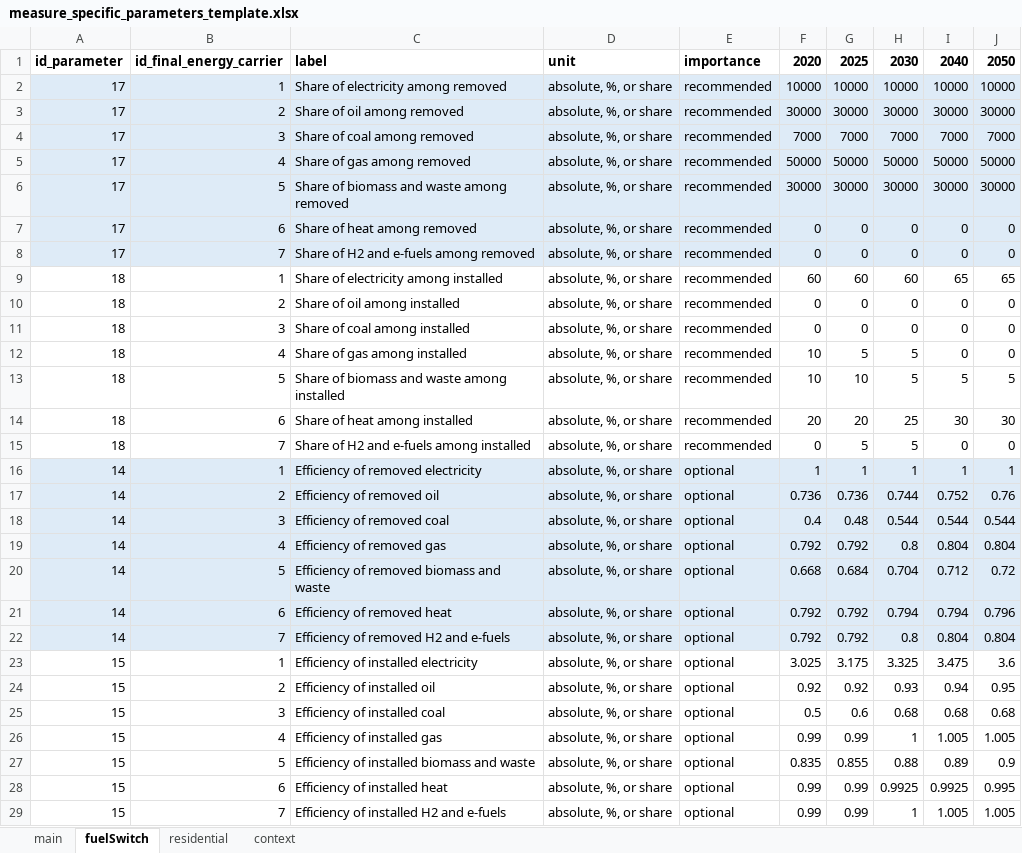
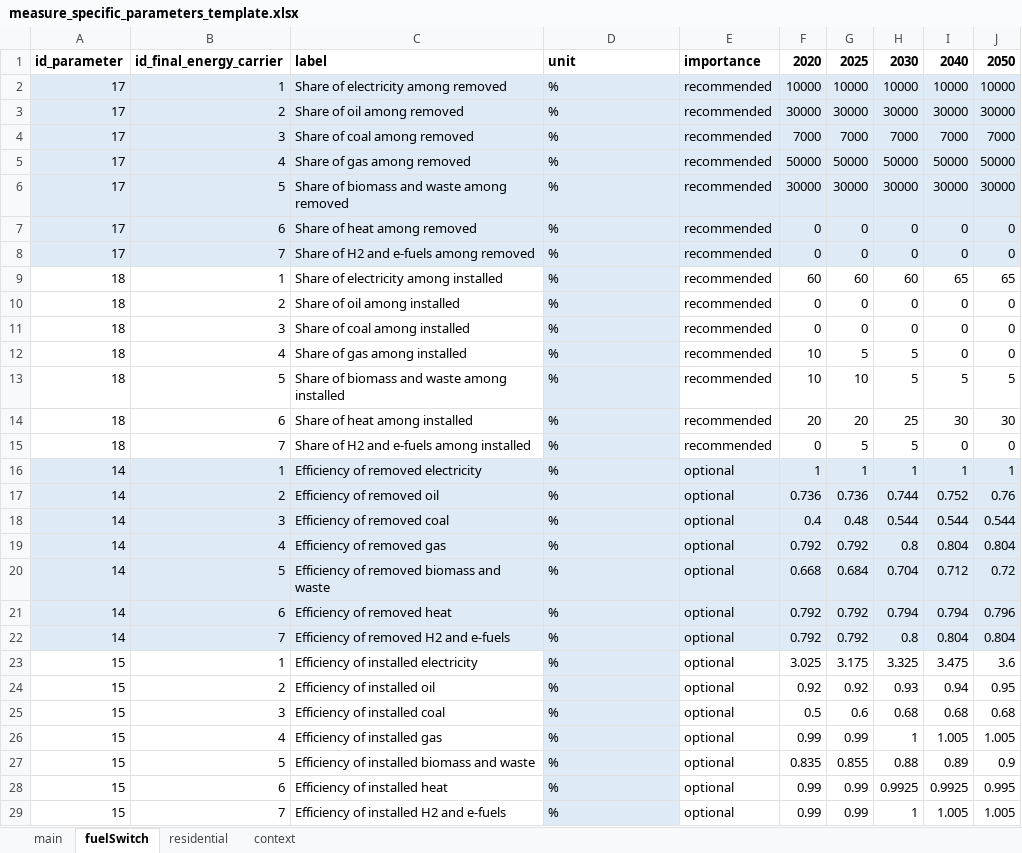
Before and after one commit to fraunhofer-isi/micat, an Excel workbook: src/micat/template/measure_specific_parameters_template.xlsx, sheet fuelSwitch, drawn as a sheet; values as stored, in another font and other column widths than the file's, no borders; the diff names each change by its address in the sheet, - before the commit and + after, or states it on an @@ line.

Commit message:
fix: round parameters to two decimal places and display investment consts in mio. euro

```diff
--- a/src/micat/template/measure_specific_parameters_template.xlsx (sheet fuelSwitch)
+++ b/src/micat/template/measure_specific_parameters_template.xlsx (sheet fuelSwitch)
-D2:D29: absolute, %, or share
+D2:D29: %
-D9:D15 fill: none
+D9:D15 fill: #DEEBF7
-D23:D29 fill: none
+D23:D29 fill: #DEEBF7
```
Also changed, not shown: sheet main, 4 other files.
